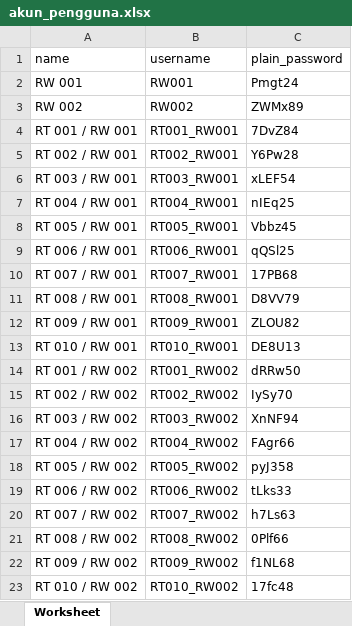
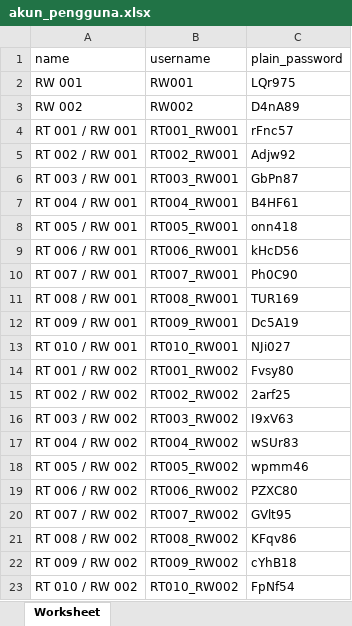
Before and after one commit to zakilagi88/sideskel-generik, an Excel workbook: storage/app/private/deskel/exports/akun_pengguna.xlsx, sheet Worksheet, drawn as a sheet; values as stored, in another font and other column widths than the file's, no borders; the diff names each change by its address in the sheet, - before the commit and + after, or states it on an @@ line.

```diff
--- a/storage/app/private/deskel/exports/akun_pengguna.xlsx (sheet Worksheet)
+++ b/storage/app/private/deskel/exports/akun_pengguna.xlsx (sheet Worksheet)
-C2 (plain_password): Pmgt24
+C2 (plain_password): LQr975
-C3 (plain_password): ZWMx89
+C3 (plain_password): D4nA89
-C4 (plain_password): 7DvZ84
+C4 (plain_password): rFnc57
-C5 (plain_password): Y6Pw28
+C5 (plain_password): Adjw92
-C6 (plain_password): xLEF54
+C6 (plain_password): GbPn87
-C7 (plain_password): nIEq25
+C7 (plain_password): B4HF61
-C8 (plain_password): Vbbz45
+C8 (plain_password): onn418
-C9 (plain_password): qQSl25
+C9 (plain_password): kHcD56
-C10 (plain_password): 17PB68
+C10 (plain_password): Ph0C90
-C11 (plain_password): D8VV79
+C11 (plain_password): TUR169
-C12 (plain_password): ZLOU82
+C12 (plain_password): Dc5A19
-C13 (plain_password): DE8U13
+C13 (plain_password): NJi027
-C14 (plain_password): dRRw50
+C14 (plain_password): Fvsy80
-C15 (plain_password): IySy70
+C15 (plain_password): 2arf25
-C16 (plain_password): XnNF94
+C16 (plain_password): I9xV63
-C17 (plain_password): FAgr66
+C17 (plain_password): wSUr83
-C18 (plain_password): pyJ358
+C18 (plain_password): wpmm46
-C19 (plain_password): tLks33
+C19 (plain_password): PZXC80
-C20 (plain_password): h7Ls63
+C20 (plain_password): GVlt95
-C21 (plain_password): 0Plf66
+C21 (plain_password): KFqv86
-C22 (plain_password): f1NL68
+C22 (plain_password): cYhB18
-C23 (plain_password): 17fc48
+C23 (plain_password): FpNf54
```
Also changed, not shown: 42 other files.
